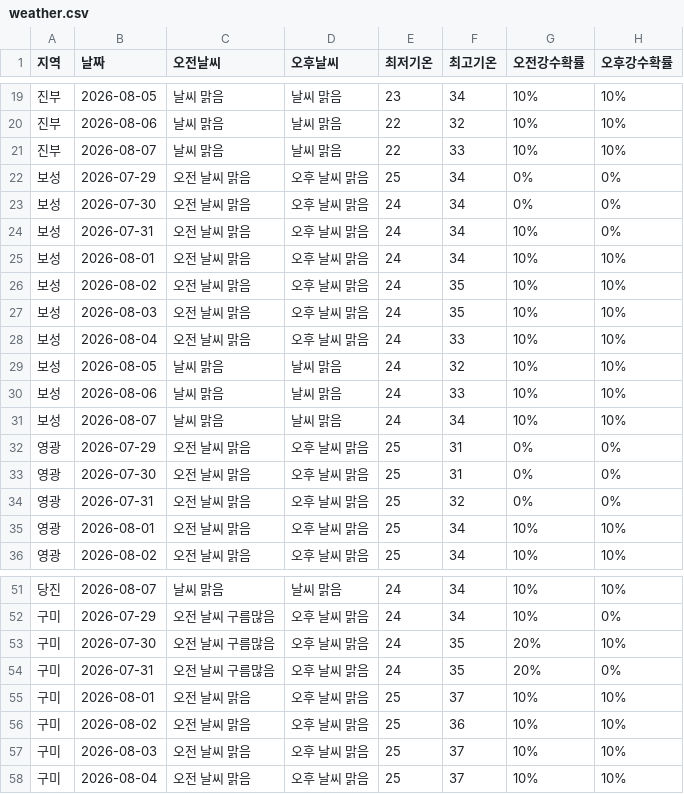
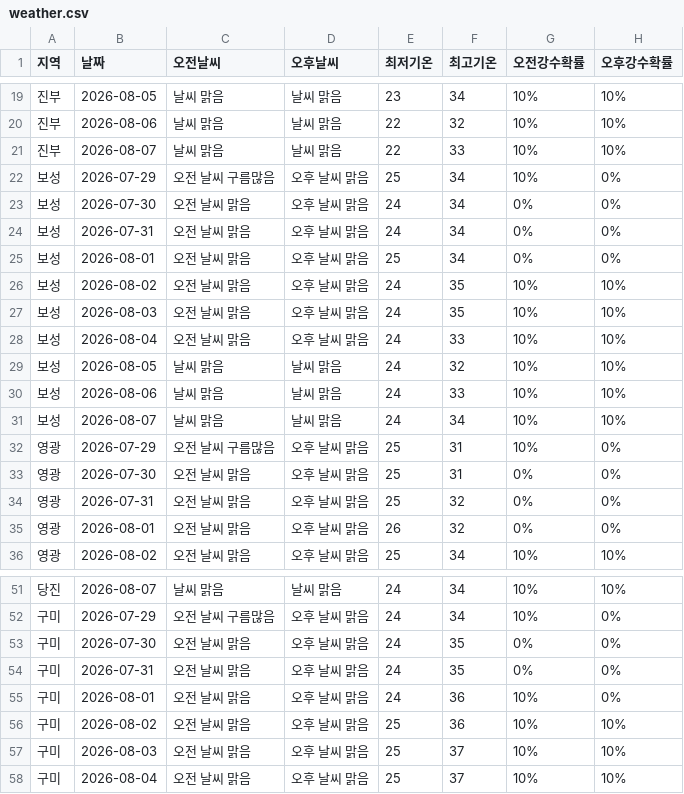
Before and after one commit to wngml7055/potato-times, a CSV file: data/weather.csv, drawn as a sheet; only a part is shown, gaps mark what is left out; the diff covers the shown part only.

```diff
--- a/data/weather.csv
+++ b/data/weather.csv
@@ -21,6 +21,6 @@
 진부,2026-08-07,날씨 맑음,날씨 맑음,22,33,10%,10%
-보성,2026-07-29,오전 날씨 맑음,오후 날씨 맑음,25,34,0%,0%
+보성,2026-07-29,오전 날씨 구름많음,오후 날씨 맑음,25,34,10%,0%
 보성,2026-07-30,오전 날씨 맑음,오후 날씨 맑음,24,34,0%,0%
-보성,2026-07-31,오전 날씨 맑음,오후 날씨 맑음,24,34,10%,0%
-보성,2026-08-01,오전 날씨 맑음,오후 날씨 맑음,24,34,10%,10%
+보성,2026-07-31,오전 날씨 맑음,오후 날씨 맑음,24,34,0%,0%
+보성,2026-08-01,오전 날씨 맑음,오후 날씨 맑음,25,34,0%,0%
 보성,2026-08-02,오전 날씨 맑음,오후 날씨 맑음,24,35,10%,10%
@@ -31,6 +31,6 @@
 보성,2026-08-07,날씨 맑음,날씨 맑음,24,34,10%,10%
-영광,2026-07-29,오전 날씨 맑음,오후 날씨 맑음,25,31,0%,0%
+영광,2026-07-29,오전 날씨 구름많음,오후 날씨 맑음,25,31,10%,0%
 영광,2026-07-30,오전 날씨 맑음,오후 날씨 맑음,25,31,0%,0%
 영광,2026-07-31,오전 날씨 맑음,오후 날씨 맑음,25,32,0%,0%
-영광,2026-08-01,오전 날씨 맑음,오후 날씨 맑음,25,34,10%,10%
+영광,2026-08-01,오전 날씨 맑음,오후 날씨 맑음,26,32,0%,0%
 영광,2026-08-02,오전 날씨 맑음,오후 날씨 맑음,25,34,10%,10%
@@ -52,5 +52,5 @@
 구미,2026-07-29,오전 날씨 구름많음,오후 날씨 맑음,24,34,10%,0%
-구미,2026-07-30,오전 날씨 구름많음,오후 날씨 맑음,24,35,20%,10%
-구미,2026-07-31,오전 날씨 구름많음,오후 날씨 맑음,24,35,20%,0%
-구미,2026-08-01,오전 날씨 맑음,오후 날씨 맑음,25,37,10%,10%
+구미,2026-07-30,오전 날씨 맑음,오후 날씨 맑음,24,35,0%,0%
+구미,2026-07-31,오전 날씨 맑음,오후 날씨 맑음,24,35,0%,0%
+구미,2026-08-01,오전 날씨 맑음,오후 날씨 맑음,24,36,10%,0%
 구미,2026-08-02,오전 날씨 맑음,오후 날씨 맑음,25,36,10%,10%
```
Also changed, not shown: 36 edited cells elsewhere in this file.
